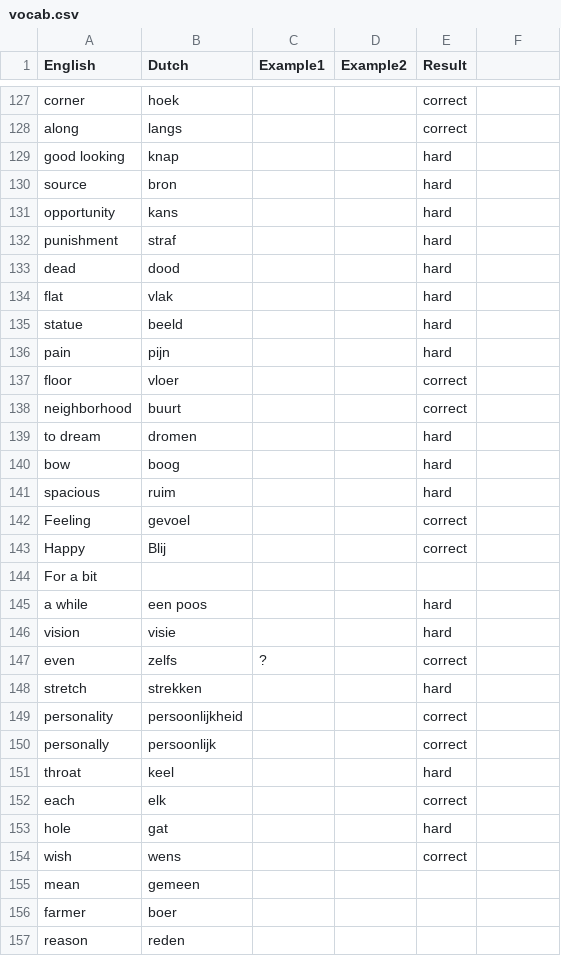
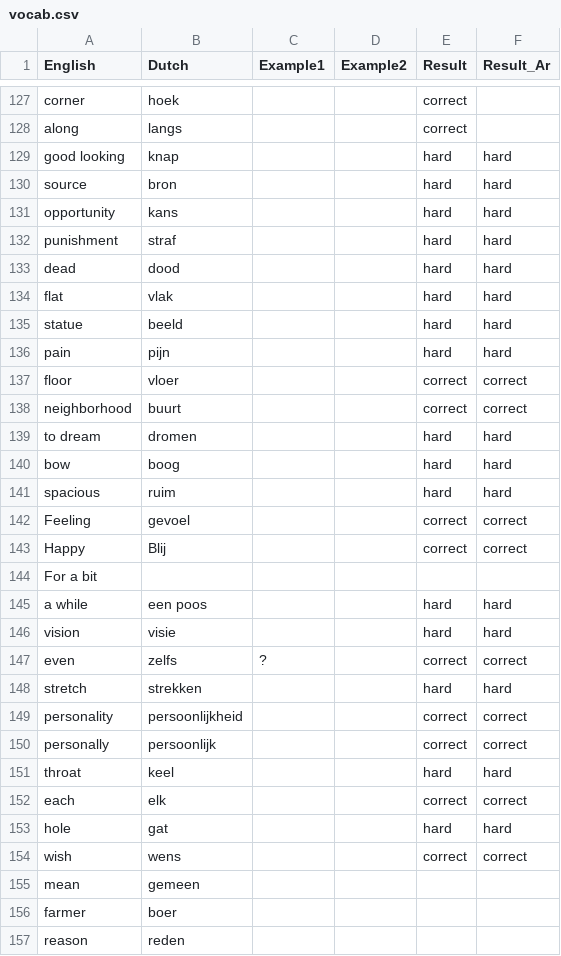
Before and after one commit to aroomak/dutch-flashcards, a CSV file: vocab.csv, drawn as a sheet; only a part is shown, gaps mark what is left out; the diff covers the shown part only.

Commit message:
Update flashcard results

```diff
--- a/vocab.csv
+++ b/vocab.csv
@@ -1 +1 @@
-English,Dutch,Example1,Example2,Result
+English,Dutch,Example1,Example2,Result,Result_Ar
@@ -129,15 +129,15 @@ along,langs,,,correct
-good looking,knap,,,hard
-source,bron,,,hard
-opportunity,kans,,,hard
-punishment,straf,,,hard
-dead,dood,,,hard
-flat,vlak,,,hard
-statue,beeld,,,hard
-pain,pijn,,,hard
-floor,vloer,,,correct
-neighborhood,buurt,,,correct
-to dream,dromen,,,hard
-bow,boog,,,hard
-spacious,ruim,,,hard
-Feeling,gevoel,,,correct
-Happy,Blij,,,correct
+good looking,knap,,,hard,hard
+source,bron,,,hard,hard
+opportunity,kans,,,hard,hard
+punishment,straf,,,hard,hard
+dead,dood,,,hard,hard
+flat,vlak,,,hard,hard
+statue,beeld,,,hard,hard
+pain,pijn,,,hard,hard
+floor,vloer,,,correct,correct
+neighborhood,buurt,,,correct,correct
+to dream,dromen,,,hard,hard
+bow,boog,,,hard,hard
+spacious,ruim,,,hard,hard
+Feeling,gevoel,,,correct,correct
+Happy,Blij,,,correct,correct
@@ -145,10 +145,10 @@ For a bit,,,,
-a while,een poos,,,hard
-vision,visie,,,hard
-even,zelfs,?,,correct
-stretch,strekken,,,hard
-personality,persoonlijkheid,,,correct
-personally,persoonlijk,,,correct
-throat,keel,,,hard
-each,elk,,,correct
-hole,gat,,,hard
-wish,wens,,,correct
+a while,een poos,,,hard,hard
+vision,visie,,,hard,hard
+even,zelfs,?,,correct,correct
+stretch,strekken,,,hard,hard
+personality,persoonlijkheid,,,correct,correct
+personally,persoonlijk,,,correct,correct
+throat,keel,,,hard,hard
+each,elk,,,correct,correct
+hole,gat,,,hard,hard
+wish,wens,,,correct,correct
```
Also changed, not shown: 1 edited cell elsewhere in this file.
